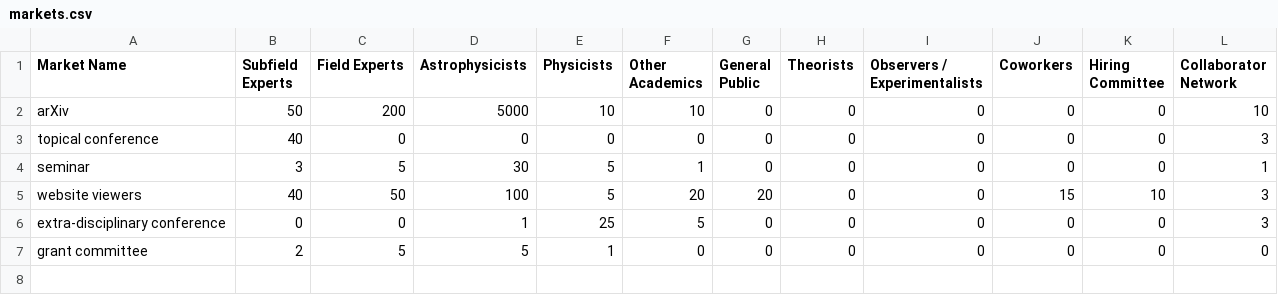
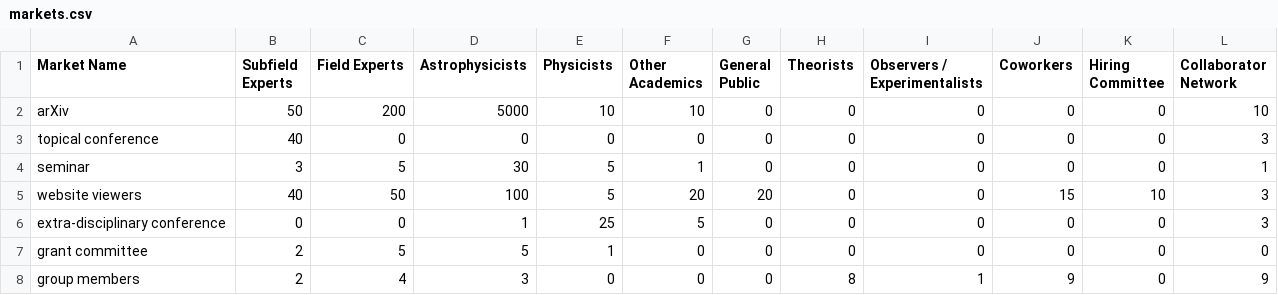
Before and after one commit to zhafen/ship, a CSV file: markets.csv, drawn as a sheet; the diff names each change by its address in the sheet, - before the commit and + after, or states it on an @@ line.

```diff
--- a/markets.csv
+++ b/markets.csv
+row 8: group members | 2 | 4 | 3 | 0 | 0 | 0 | 8 | 1 | 9 | 0 | 9
```
Also changed, not shown: 1 other file.
